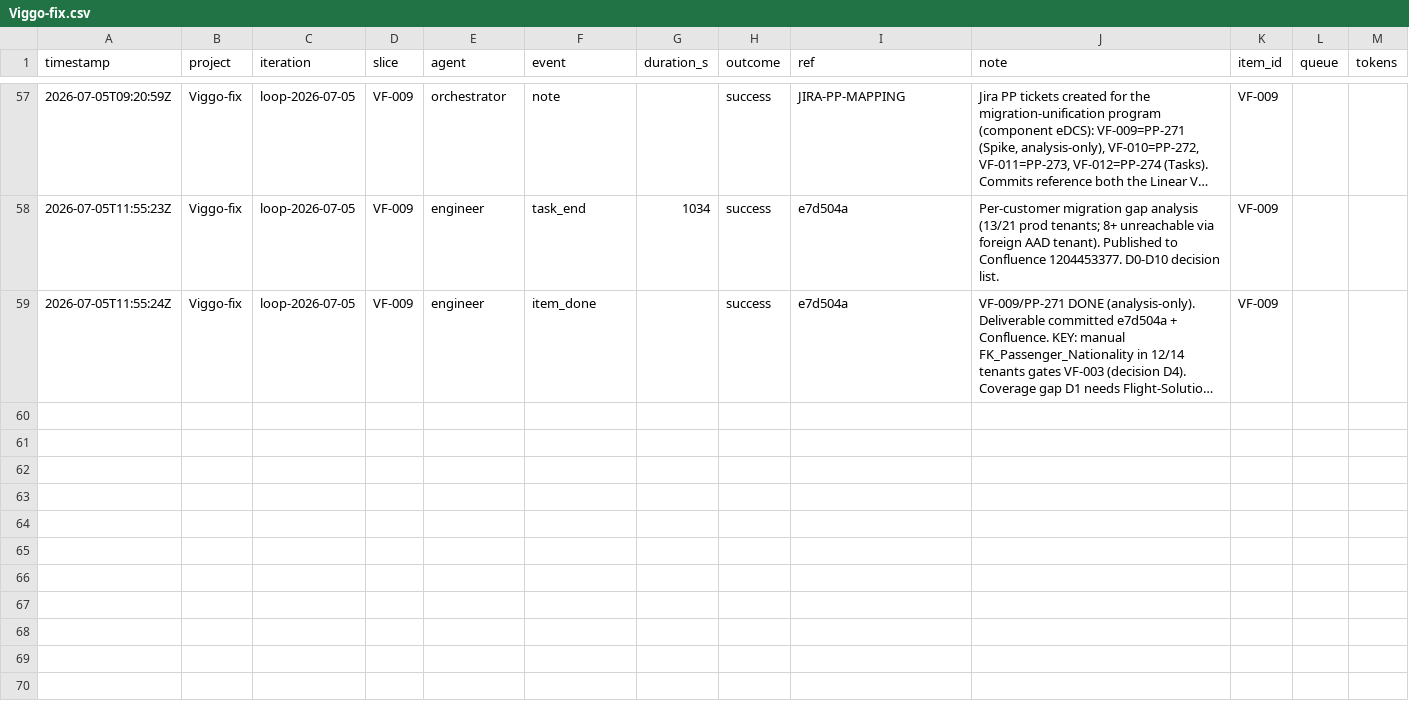
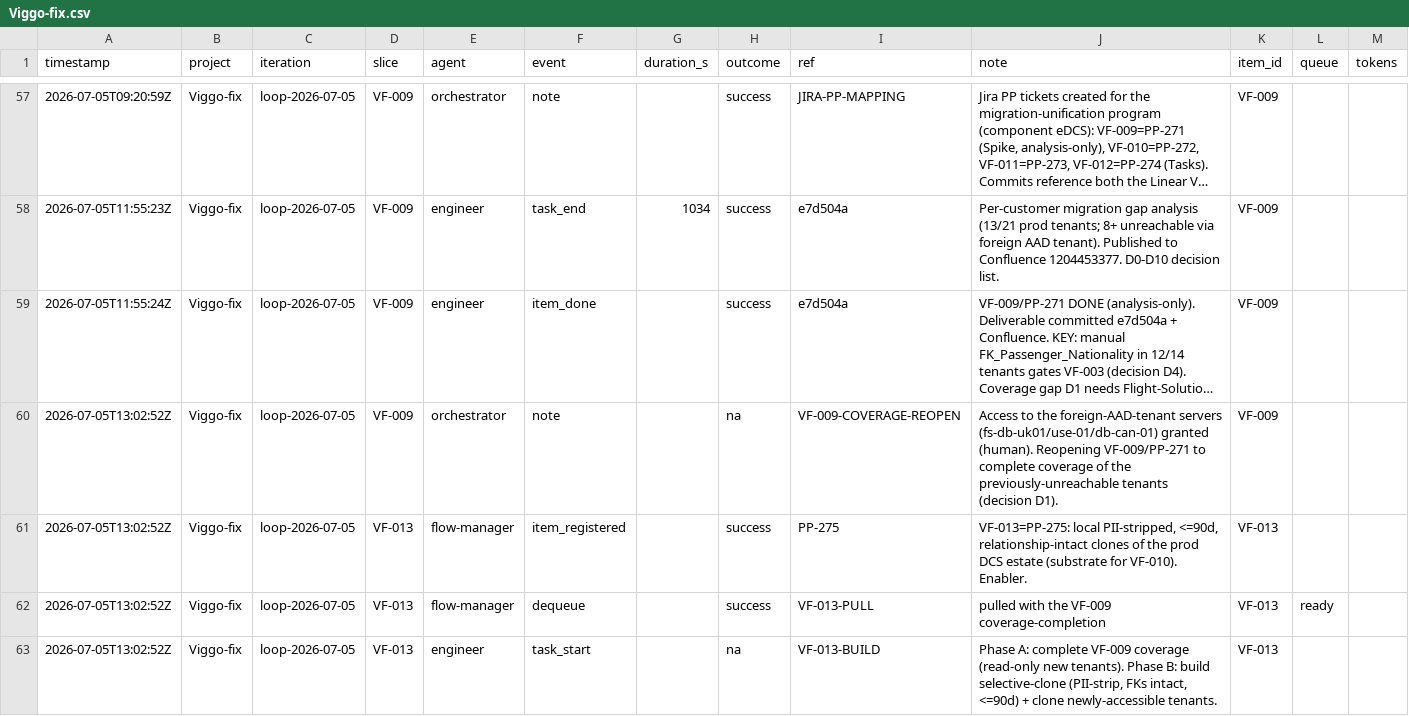
Before and after one commit to john-aerocloud/claude_learning_agents, a CSV file: process/dora/ledger/Viggo-fix.csv, drawn as a sheet; only a part is shown, gaps mark what is left out; long unchanged cells end in …; the diff names each change by its address in the sheet, - before the commit and + after, or states it on an @@ line.

```diff
--- a/process/dora/ledger/Viggo-fix.csv
+++ b/process/dora/ledger/Viggo-fix.csv
+row 60: 2026-07-05T13:02:52Z | Viggo-fix | loop-2026-07-05 | VF-009 | orchestrator | note |  | na | VF-009-COVERAGE-REOPEN | Access to the foreign-AAD-tenant servers (fs-db-uk01/use-01/db-can-01) granted (human). Reopening VF-009/PP-271 to complete coverage of the previously-unreachable tenants (decision D1). | VF-009
+row 61: 2026-07-05T13:02:52Z | Viggo-fix | loop-2026-07-05 | VF-013 | flow-manager | item_registered |  | success | PP-275 | VF-013=PP-275: local PII-stripped, <=90d, relationship-intact clones of the prod DCS estate (substrate for VF-010). Enabler. | VF-013
+row 62: 2026-07-05T13:02:52Z | Viggo-fix | loop-2026-07-05 | VF-013 | flow-manager | dequeue |  | success | VF-013-PULL | pulled with the VF-009 coverage-completion | VF-013 | ready
+row 63: 2026-07-05T13:02:52Z | Viggo-fix | loop-2026-07-05 | VF-013 | engineer | task_start |  | na | VF-013-BUILD | Phase A: complete VF-009 coverage (read-only new tenants). Phase B: build selective-clone (PII-strip, FKs intact, <=90d) + clone newly-accessible tenants. | VF-013
```
